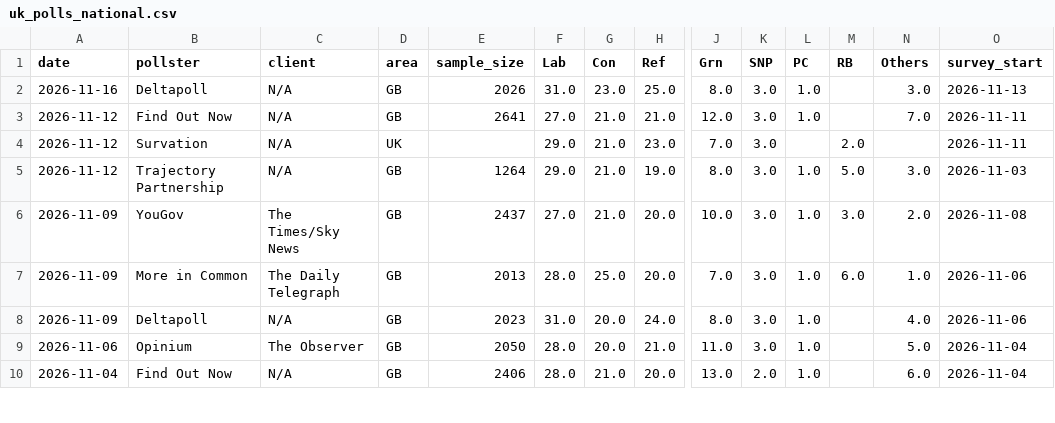
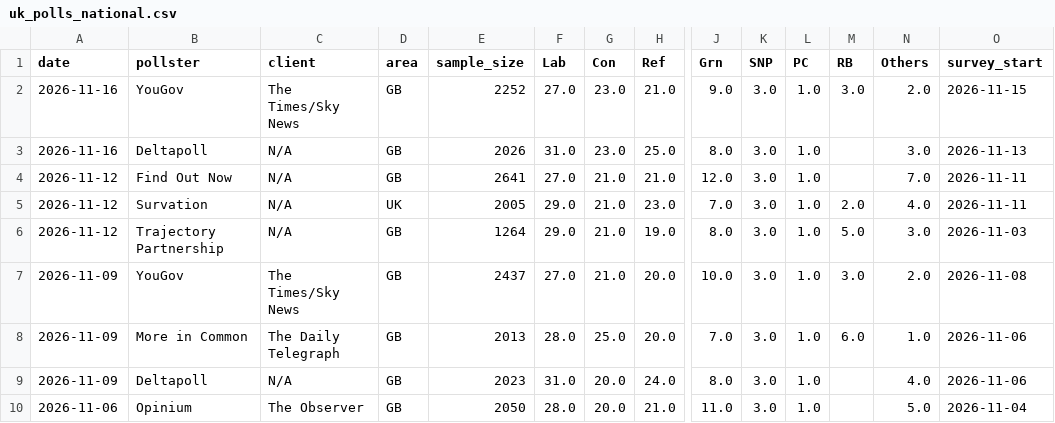
Before and after one commit to agoldhammer/UKPolls, a CSV file: data/uk_polls_national.csv, drawn as a sheet; only a part is shown, gaps mark what is left out; the shorter side is filled out with more unchanged rows; addresses are those after the commit; rows hold the shown columns only; the diff names each change by its address in the sheet, - before the commit and + after, or states it on an @@ line.

```diff
--- a/data/uk_polls_national.csv
+++ b/data/uk_polls_national.csv
+row 2: 2026-11-16 | YouGov | The Times/Sky News | GB | 2252 | 27.0 | 23.0 | 21.0 | 9.0 | 3.0 | 1.0 | 3.0 | 2.0 | 2026-11-15
-E5 (sample_size): (empty)
+E5 (sample_size): 2005
-L5 (PC): (empty)
+L5 (PC): 1.0
-N5 (Others): (empty)
+N5 (Others): 4.0
```
Also changed, not shown: 4 other files.
